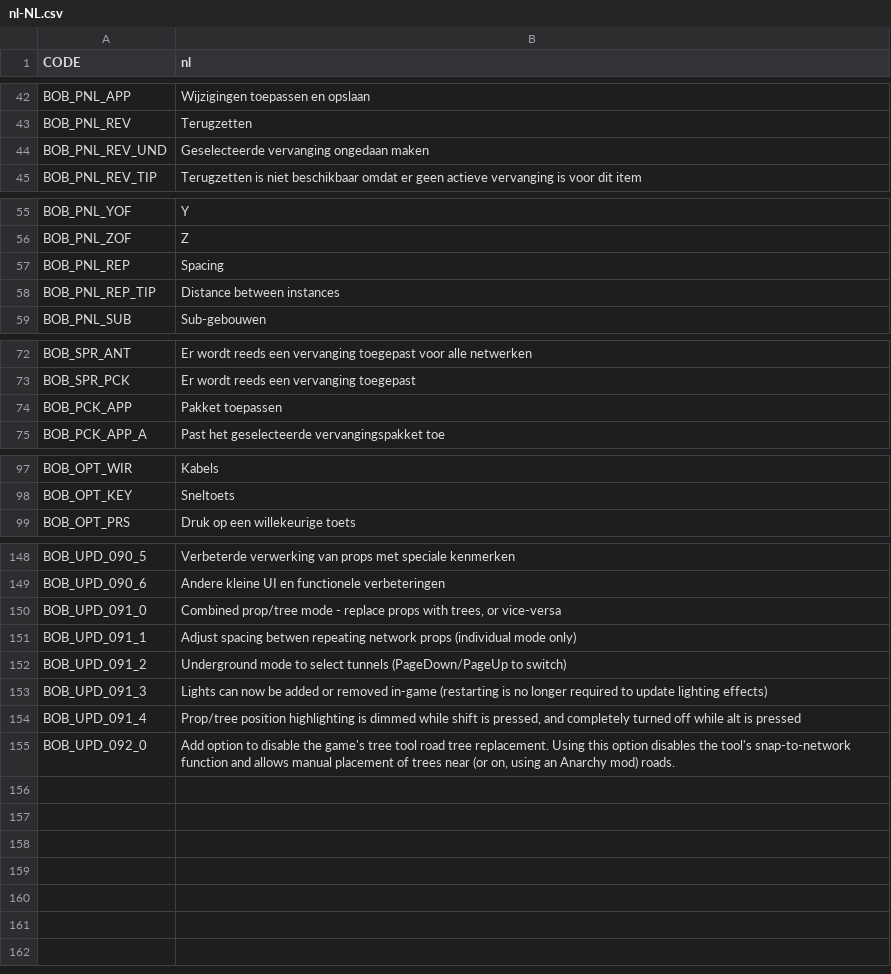
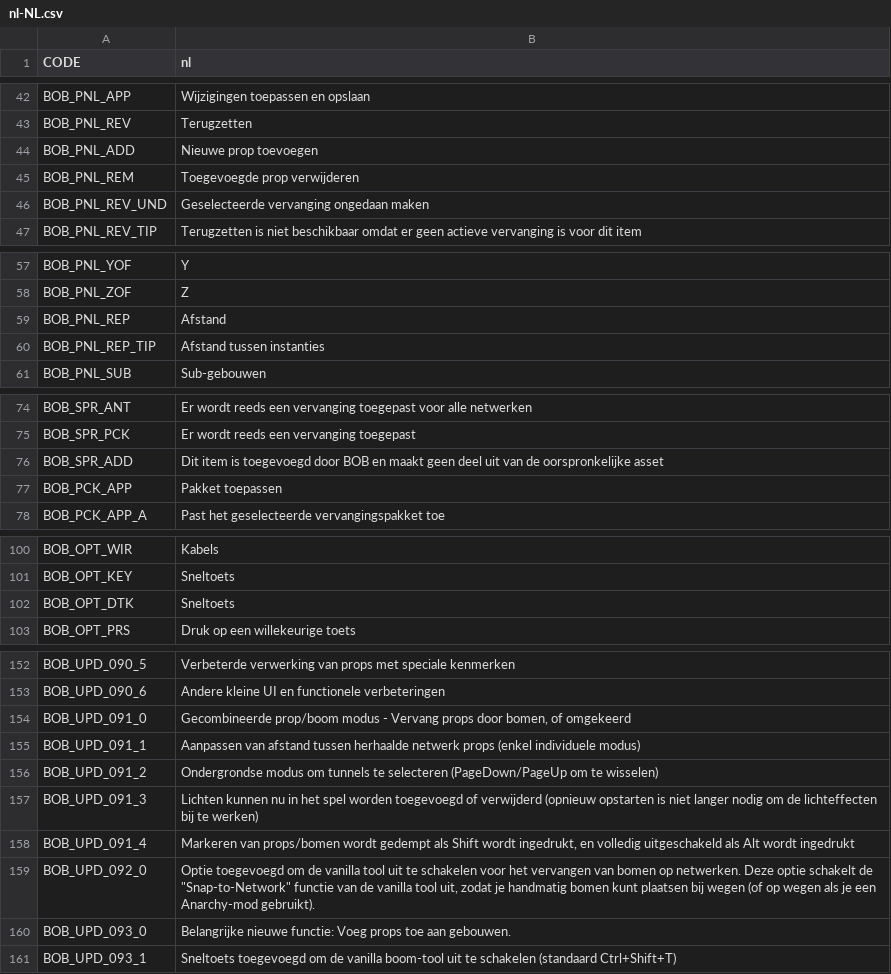
Before and after one commit to algernon-A/BOB, a CSV file: Translations/nl-NL.csv, drawn as a sheet; only a part is shown, gaps mark what is left out; the diff covers the shown part only.

Commit message:
Update translations.

```diff
--- a/Translations/nl-NL.csv
+++ b/Translations/nl-NL.csv
@@ -43,2 +43,4 @@
 "BOB_PNL_REV","Terugzetten"
+"BOB_PNL_ADD","Nieuwe prop toevoegen"
+"BOB_PNL_REM","Toegevoegde prop verwijderen"
 "BOB_PNL_REV_UND","Geselecteerde vervanging ongedaan maken"
@@ -56,4 +58,4 @@
 "BOB_PNL_ZOF","Z"
-"BOB_PNL_REP","Spacing"
-"BOB_PNL_REP_TIP","Distance between instances"
+"BOB_PNL_REP","Afstand"
+"BOB_PNL_REP_TIP","Afstand tussen instanties"
 "BOB_PNL_SUB","Sub-gebouwen"
@@ -73,2 +75,3 @@
 "BOB_SPR_PCK","Er wordt reeds een vervanging toegepast"
+"BOB_SPR_ADD","Dit item is toegevoegd door BOB en maakt geen deel uit van de oorspronkelijke asset"
 "BOB_PCK_APP","Pakket toepassen"
@@ -98,2 +101,3 @@
 "BOB_OPT_KEY","Sneltoets"
+"BOB_OPT_DTK","Sneltoets"
 "BOB_OPT_PRS","Druk op een willekeurige toets"
@@ -149,7 +153,9 @@
 "BOB_UPD_090_6","Andere kleine UI en functionele verbeteringen"
-"BOB_UPD_091_0","Combined prop/tree mode - replace props with trees, or vice-versa"
-"BOB_UPD_091_1","Adjust spacing betwen repeating network props (individual mode only)"
-"BOB_UPD_091_2","Underground mode to select tunnels (PageDown/PageUp to switch)"
-"BOB_UPD_091_3","Lights can now be added or removed in-game (restarting is no longer required to update lighting effects)"
-"BOB_UPD_091_4","Prop/tree position highlighting is dimmed while shift is pressed, and completely turned off while alt is pressed"
-"BOB_UPD_092_0","Add option to disable the game's tree tool road tree replacement.  Using this option disables the tool's snap-to-network function and allows manual placement of trees near (or on, using an Anarchy mod) roads."
+"BOB_UPD_091_0","Gecombineerde prop/boom modus - Vervang props door bomen, of omgekeerd"
+"BOB_UPD_091_1","Aanpassen van afstand tussen herhaalde netwerk props (enkel individuele modus)"
+"BOB_UPD_091_2","Ondergrondse modus om tunnels te selecteren (PageDown/PageUp om te wisselen)"
+"BOB_UPD_091_3","Lichten kunnen nu in het spel worden toegevoegd of verwijderd (opnieuw opstarten is niet langer nodig om de lichteffecten bij te werken)"
+"BOB_UPD_091_4","Markeren van props/bomen wordt gedempt als Shift wordt ingedrukt, en volledig uitgeschakeld als Alt wordt ingedrukt"
+"BOB_UPD_092_0","Optie toegevoegd om de vanilla tool uit te schakelen voor het vervangen van bomen op netwerken. Deze optie schakelt de ""Snap-to-Network"" functie van de vanilla tool uit, zodat je handmatig bomen kunt plaatsen bij wegen (of op wegen als je een Anarchy-mod gebruikt)."
+"BOB_UPD_093_0","Belangrijke nieuwe functie: Voeg props toe aan gebouwen."
+"BOB_UPD_093_1","Sneltoets toegevoegd om de vanilla boom-tool uit te schakelen (standaard Ctrl+Shift+T)"
```
Also changed, not shown: 2 edited cells elsewhere in this file, Translations/de-DE.csv, Translations/es-ES.csv, 7 other files.
